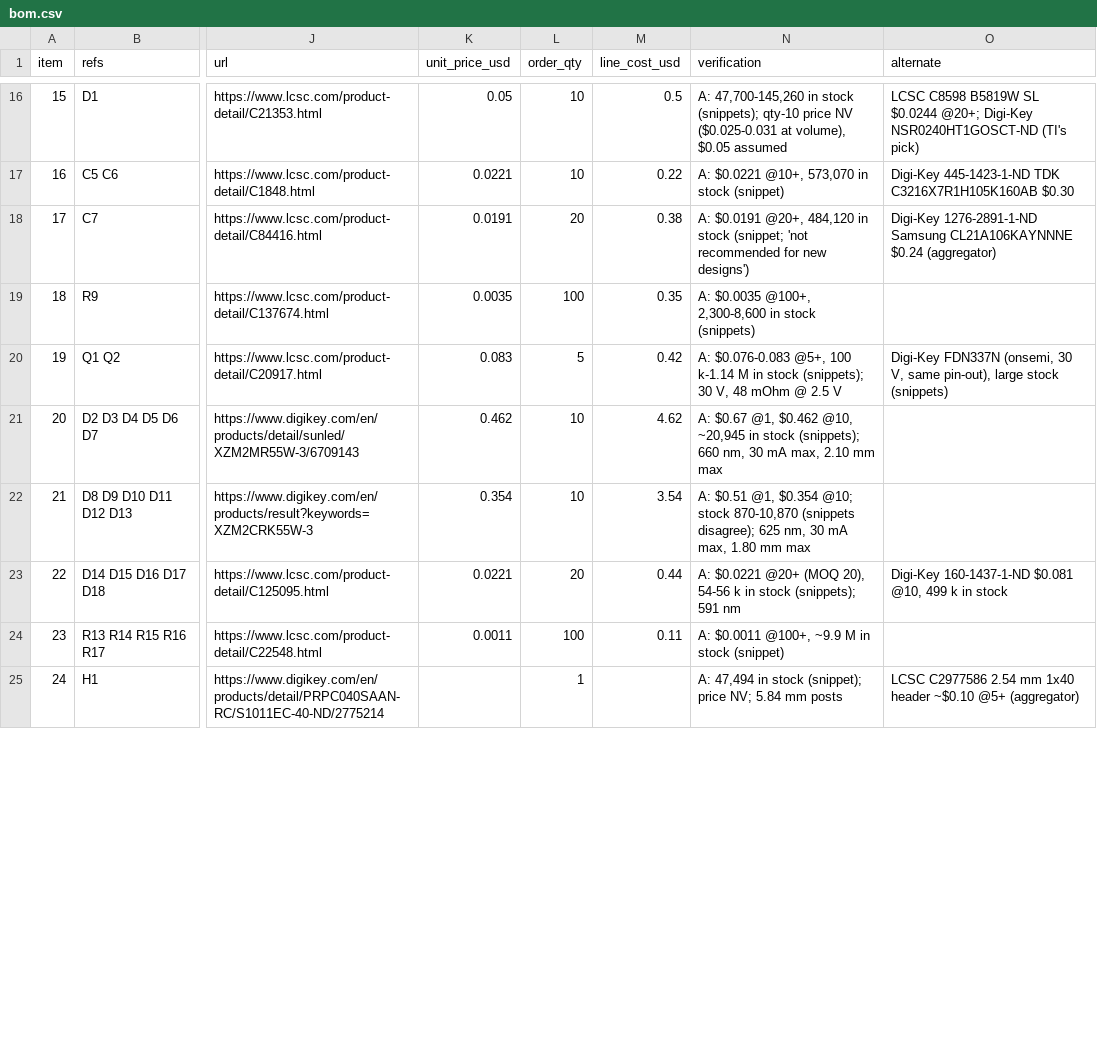
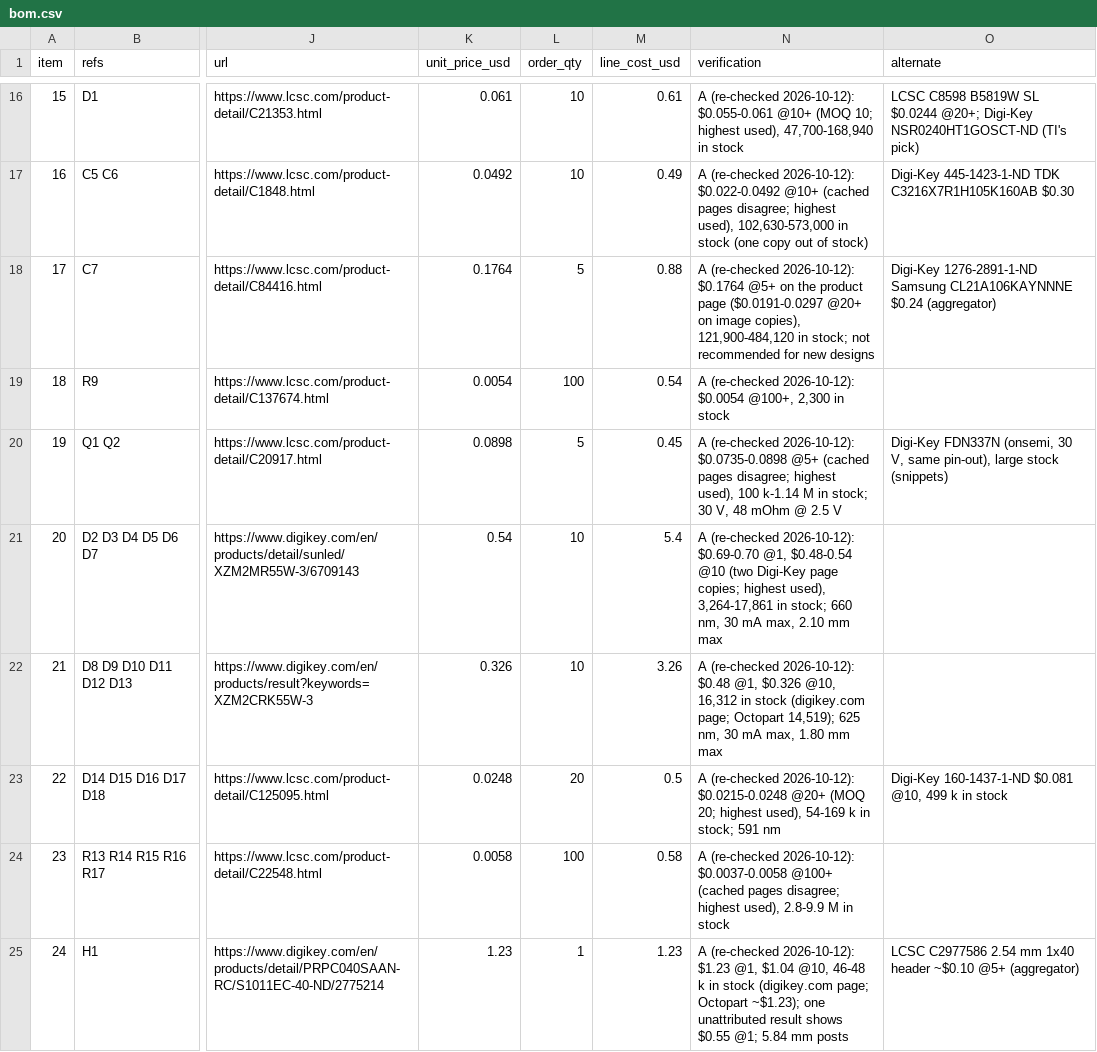
Before and after one commit to laportagm/build123, a CSV file: vein-finder-organic/docs/03-electronics/bom.csv, drawn as a sheet; only a part is shown, gaps mark what is left out; the diff covers the shown part only; the diff names each change by its address in the sheet, - before the commit and + after, or states it on an @@ line.

```diff
--- a/vein-finder-organic/docs/03-electronics/bom.csv
+++ b/vein-finder-organic/docs/03-electronics/bom.csv
-K16 (unit_price_usd): 0.05
+K16 (unit_price_usd): 0.061
-M16 (line_cost_usd): 0.5
+M16 (line_cost_usd): 0.61
-N16 (verification): A: 47,700-145,260 in stock (snippets); qty-10 price NV ($0.025-0.031 at volume), $0.05 assumed
+N16 (verification): A (re-checked 2026-10-12): $0.055-0.061 @10+ (MOQ 10; highest used), 47,700-168,940 in stock
-K17 (unit_price_usd): 0.0221
+K17 (unit_price_usd): 0.0492
-M17 (line_cost_usd): 0.22
+M17 (line_cost_usd): 0.49
-N17 (verification): A: $0.0221 @10+, 573,070 in stock (snippet)
+N17 (verification): A (re-checked 2026-10-12): $0.022-0.0492 @10+ (cached pages disagree; highest used), 102,630-573,000 in stock (one copy out of stock)
-K18 (unit_price_usd): 0.0191
+K18 (unit_price_usd): 0.1764
-L18 (order_qty): 20
+L18 (order_qty): 5
-M18 (line_cost_usd): 0.38
+M18 (line_cost_usd): 0.88
-N18 (verification): A: $0.0191 @20+, 484,120 in stock (snippet; 'not recommended for new designs')
+N18 (verification): A (re-checked 2026-10-12): $0.1764 @5+ on the product page ($0.0191-0.0297 @20+ on image copies), 121,900-484,120 in stock; not recommended for new designs
-K19 (unit_price_usd): 0.0035
+K19 (unit_price_usd): 0.0054
-M19 (line_cost_usd): 0.35
+M19 (line_cost_usd): 0.54
-N19 (verification): A: $0.0035 @100+, 2,300-8,600 in stock (snippets)
+N19 (verification): A (re-checked 2026-10-12): $0.0054 @100+, 2,300 in stock
-K20 (unit_price_usd): 0.083
+K20 (unit_price_usd): 0.0898
-M20 (line_cost_usd): 0.42
+M20 (line_cost_usd): 0.45
-N20 (verification): A: $0.076-0.083 @5+, 100 k-1.14 M in stock (snippets); 30 V,…
+N20 (verification): A (re-checked 2026-10-12): $0.0735-0.0898 @5+ (cached pages disagree; highest used), 100 k-1.14 M in stock; 30 V,…
-K21 (unit_price_usd): 0.462
+K21 (unit_price_usd): 0.54
-M21 (line_cost_usd): 4.62
+M21 (line_cost_usd): 5.4
-N21 (verification): A: $0.67 @1, $0.462 @10, ~20,945 in stock (snippets); 660 nm,…
+N21 (verification): A (re-checked 2026-10-12): $0.69-0.70 @1, $0.48-0.54 @10 (two Digi-Key page copies; highest used), 3,264-17,861 in stock; 660 nm,…
-K22 (unit_price_usd): 0.354
+K22 (unit_price_usd): 0.326
-M22 (line_cost_usd): 3.54
+M22 (line_cost_usd): 3.26
-N22 (verification): A: $0.51 @1, $0.354 @10; stock 870-10,870 (snippets disagree); 625 nm,…
+N22 (verification): A (re-checked 2026-10-12): $0.48 @1, $0.326 @10, 16,312 in stock (digikey.com page; Octopart 14,519); 625 nm,…
-K23 (unit_price_usd): 0.0221
+K23 (unit_price_usd): 0.0248
-M23 (line_cost_usd): 0.44
+M23 (line_cost_usd): 0.5
-N23 (verification): A: $0.0221 @20+ (MOQ 20), 54-56 k in stock (snippets); 591 nm
+N23 (verification): A (re-checked 2026-10-12): $0.0215-0.0248 @20+ (MOQ 20; highest used), 54-169 k in stock; 591 nm
-K24 (unit_price_usd): 0.0011
+K24 (unit_price_usd): 0.0058
-M24 (line_cost_usd): 0.11
+M24 (line_cost_usd): 0.58
-N24 (verification): A: $0.0011 @100+, ~9.9 M in stock (snippet)
+N24 (verification): A (re-checked 2026-10-12): $0.0037-0.0058 @100+ (cached pages disagree; highest used), 2.8-9.9 M in stock
-K25 (unit_price_usd): (empty)
+K25 (unit_price_usd): 1.23
-M25 (line_cost_usd): (empty)
+M25 (line_cost_usd): 1.23
-N25 (verification): A: 47,494 in stock (snippet); price NV; 5.84 mm…
+N25 (verification): A (re-checked 2026-10-12): $1.23 @1, $1.04 @10, 46-48 k in stock (digikey.com page; Octopart ~$1.23); one unattributed result shows $0.55 @1; 5.84 mm…
```
Also changed, not shown: 39 edited cells elsewhere in this file, vein-finder-organic/docs/07-order/lcsc_cart.csv, 6 other files.
